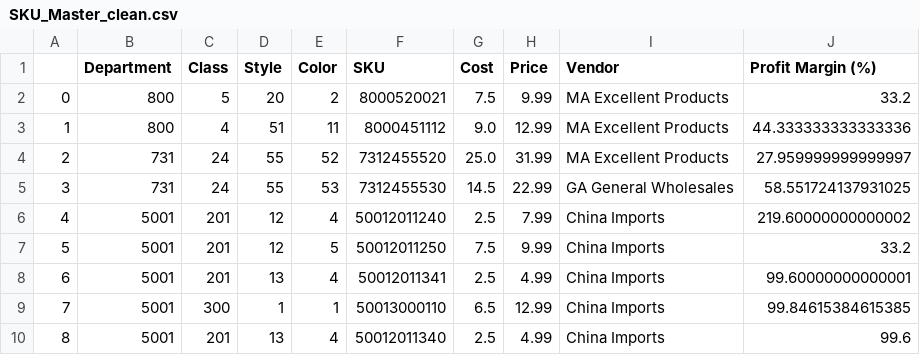
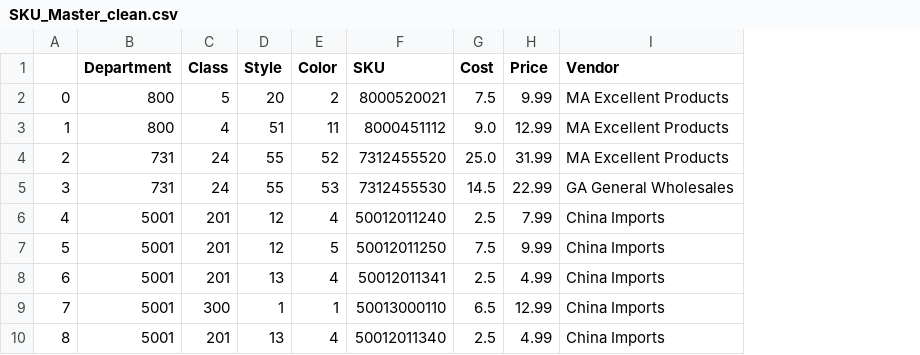
Before and after one commit to simbapy/TinyCoTS_Project, a CSV file: TinyCo Project/SKU_Master_clean.csv, drawn as a sheet; the diff names each change by its address in the sheet, - before the commit and + after, or states it on an @@ line.

```diff
--- a/TinyCo Project/SKU_Master_clean.csv
+++ b/TinyCo Project/SKU_Master_clean.csv
-column J (Profit Margin (%)), rows 2-10: 33.2 | 44.333333333333336 | 27.959999999999997 | 58.551724137931025 | 219.60000000000002 | 33.2 | 99.60000000000001 | 99.84615384615385 | 99.6
```
Also changed, not shown: 6 other files.
